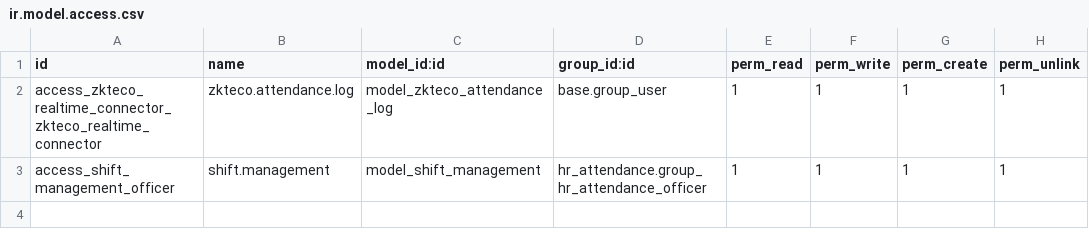
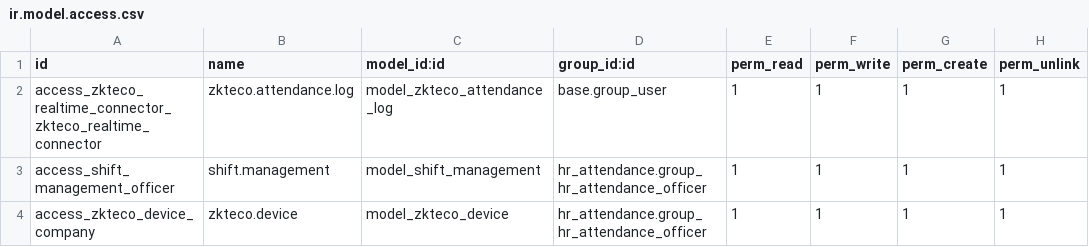
Before and after one commit to stepsytes-ui/odoo_fruve, a CSV file: modules/zkteco_realtime_connector/security/ir.model.access.csv, drawn as a sheet; the diff names each change by its address in the sheet, - before the commit and + after, or states it on an @@ line.

Commit message:
Zkteco Device Per Company

```diff
--- a/modules/zkteco_realtime_connector/security/ir.model.access.csv
+++ b/modules/zkteco_realtime_connector/security/ir.model.access.csv
+row 4: access_zkteco_device_company | zkteco.device | model_zkteco_device | hr_attendance.group_hr_attendance_officer | 1 | 1 | 1 | 1
```
Also changed, not shown: 8 other files.
